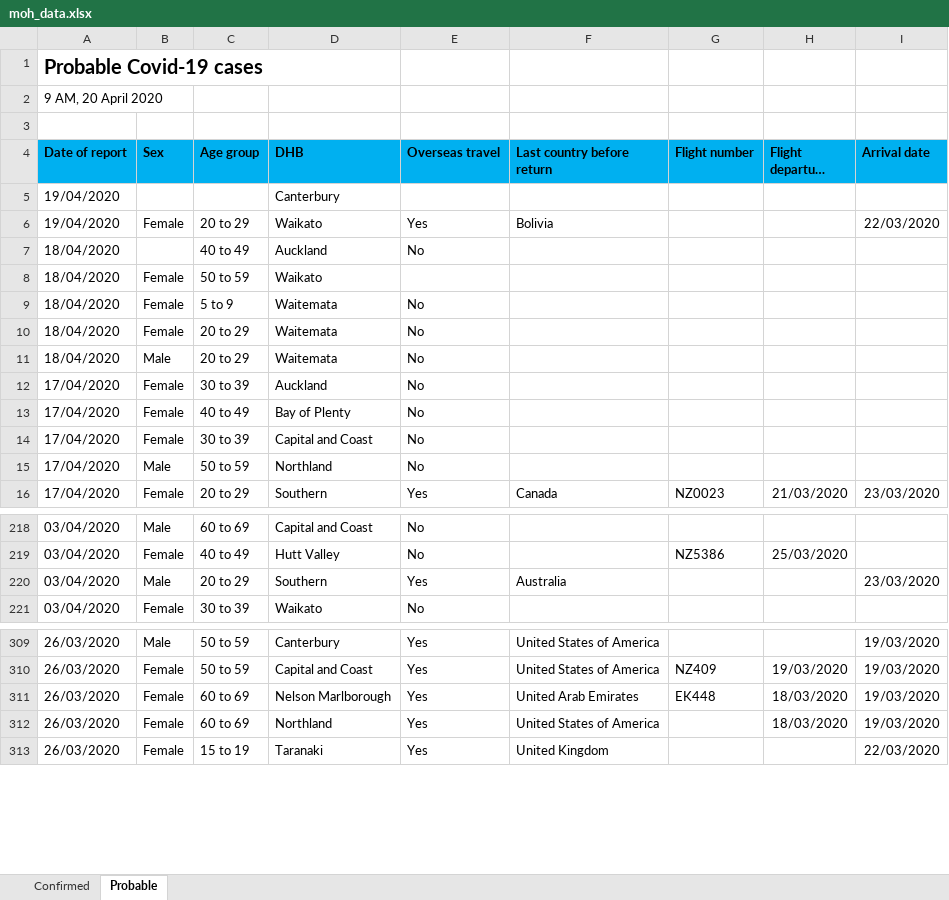
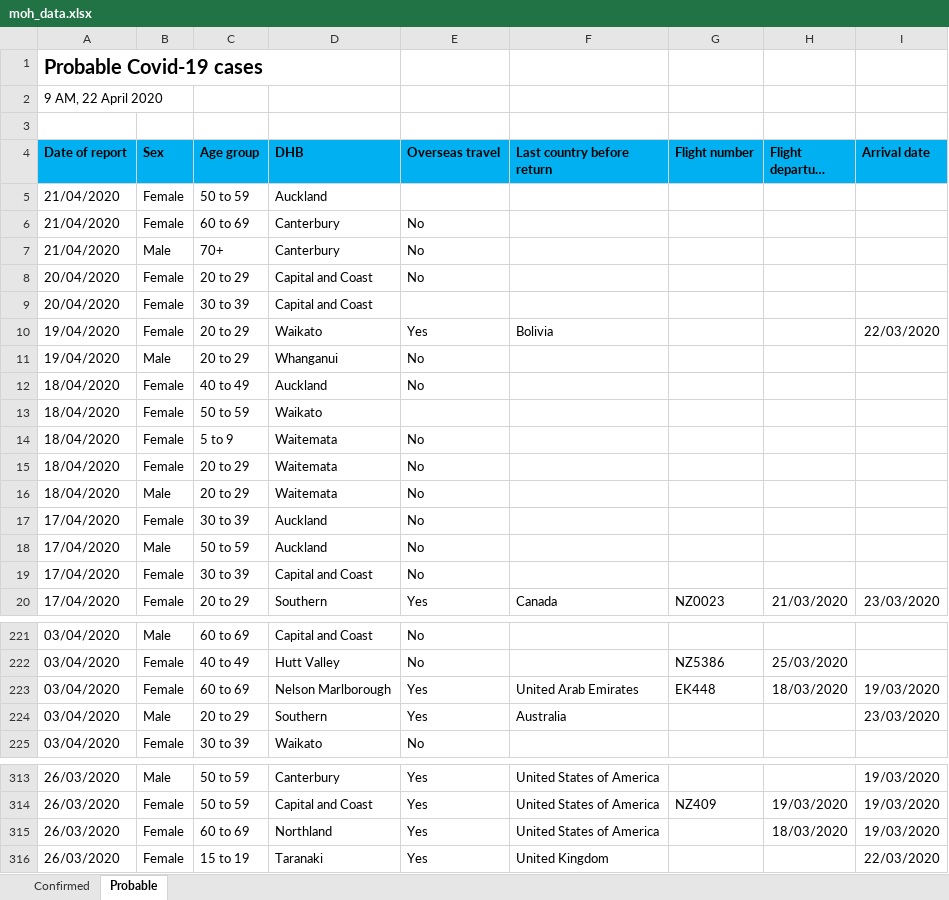
Before and after one commit to MattSkiff/covid19_nz_data, an Excel workbook: moh_data.xlsx, sheet Probable, drawn as a sheet; only a part is shown, gaps mark what is left out; long unchanged cells end in …; values as stored, in another font and other column widths than the file's, no borders; removed rows and columns are numbered as before the commit, all else as after; the diff covers the shown part only; the diff names each change by its address in the sheet, - before the commit and + after, or states it on an @@ line.

```diff
--- a/moh_data.xlsx (sheet Probable)
+++ b/moh_data.xlsx (sheet Probable)
-A2 (Date of report): 9 AM, 20 April 2020
+A2 (Date of report): 9 AM, 22 April 2020
-row 5: 19/04/2020 |  |  | Canterbury
+row 5: 21/04/2020 | Female | 50 to 59 | Auckland
+row 6: 21/04/2020 | Female | 60 to 69 | Canterbury | No
+row 7: 21/04/2020 | Male | 70+ | Canterbury | No
+row 8: 20/04/2020 | Female | 20 to 29 | Capital and Coast | No
+row 9: 20/04/2020 | Female | 30 to 39 | Capital and Coast
+row 11: 19/04/2020 | Male | 20 to 29 | Whanganui | No
-B12 (Sex): (empty)
+B12 (Sex): Female
-B18 (Sex): Female
+B18 (Sex): Male
-C18 (Age group): 40 to 49
+C18 (Age group): 50 to 59
-D18 (DHB): Bay of Plenty
+D18 (DHB): Auckland
-row 15: 17/04/2020 | Male | 50 to 59 | Northland | No
+row 223: 03/04/2020 | Female | 60 to 69 | Nelson Marlborough | Yes | United Arab Emirates | EK448 | 18/03/2020 | 19/03/2020
-row 311: 26/03/2020 | Female | 60 to 69 | Nelson Marlborough | Yes | United Arab Emirates | EK448 | 18/03/2020 | 19/03/2020
```
Also changed, not shown: 1 added row, 2 removed rows and 12 edited cells elsewhere in this sheet, sheet Confirmed, 4 other files.
